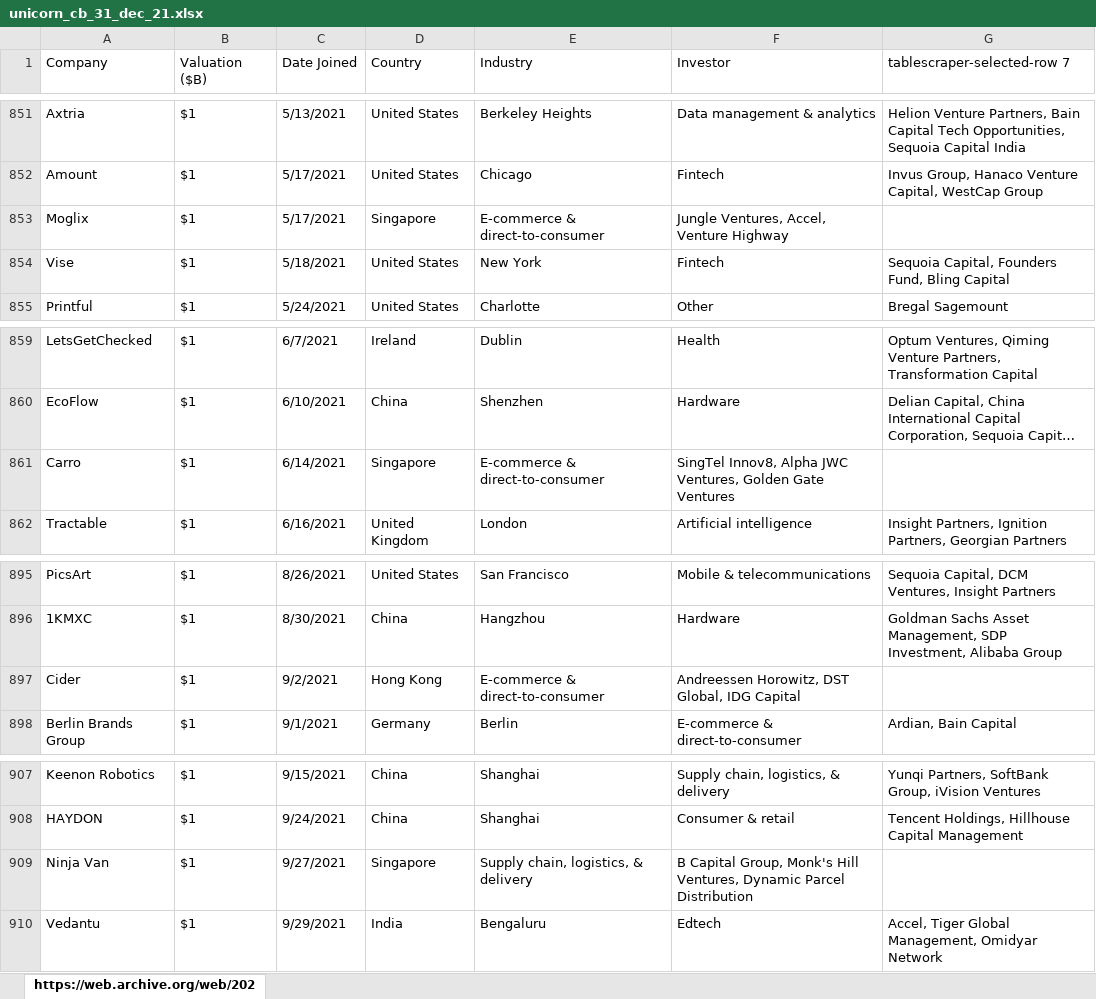
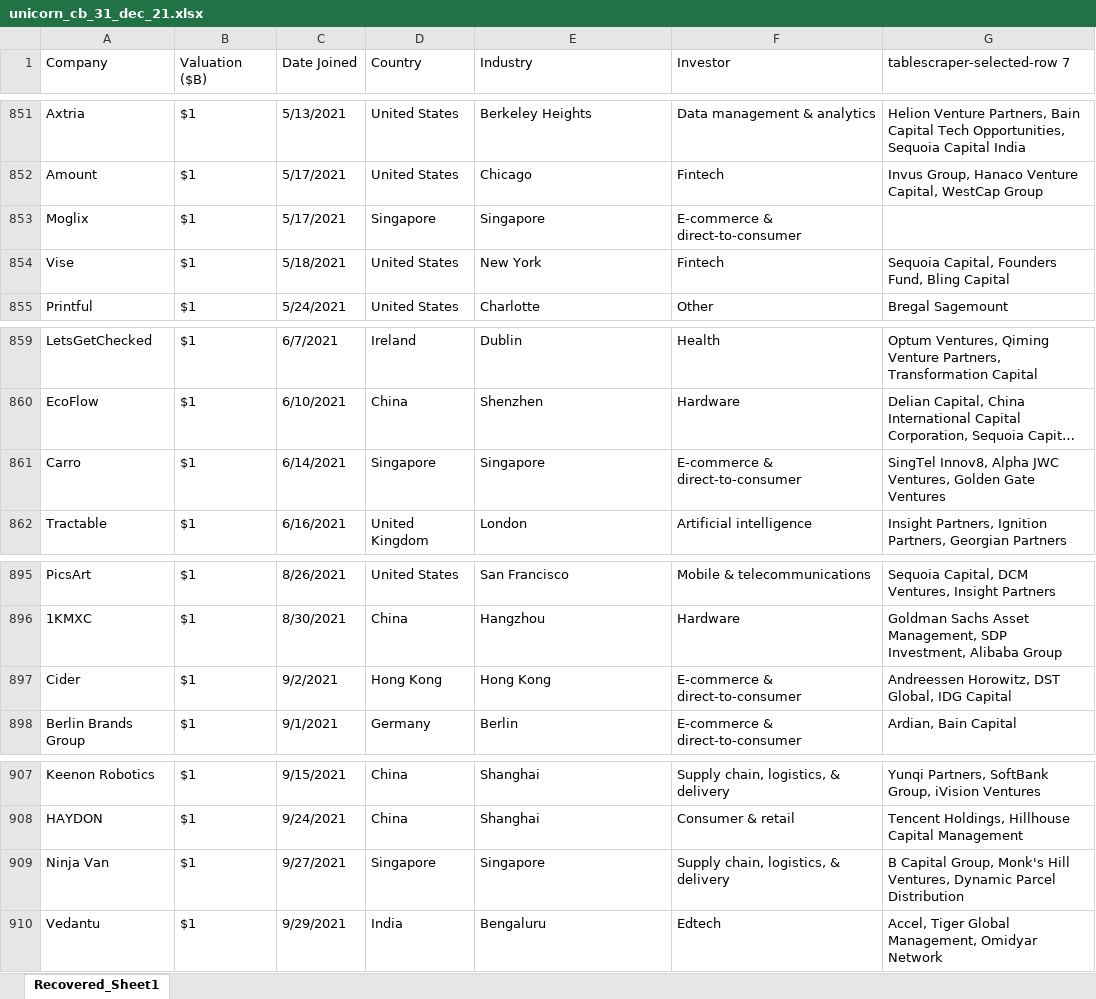
Before and after one commit to fhouska/UnicornsCompanies, an Excel workbook: Data/unicorn_cb_31_dec_21.xlsx, sheet Recovered_Sheet1, drawn as a sheet; only a part is shown, gaps mark what is left out; long unchanged cells end in …; values as stored, in another font and other column widths than the file's, no borders; the diff covers the shown part only; the diff names each change by its address in the sheet, - before the commit and + after, or states it on an @@ line.

```diff
--- a/Data/unicorn_cb_31_dec_21.xlsx (sheet Recovered_Sheet1)
+++ b/Data/unicorn_cb_31_dec_21.xlsx (sheet Recovered_Sheet1)
-sheet tab: https://web.archive.org/web/202
+sheet tab: Recovered_Sheet1
-E853 (Industry): E-commerce & direct-to-consumer
+E853 (Industry): Singapore
-F853 (Investor): Jungle Ventures, Accel, Venture Highway
+F853 (Investor): E-commerce & direct-to-consumer
-E861 (Industry): E-commerce & direct-to-consumer
+E861 (Industry): Singapore
-F861 (Investor): SingTel Innov8, Alpha JWC Ventures, Golden Gate Ventures
+F861 (Investor): E-commerce & direct-to-consumer
-G861 (tablescraper-selected-row 7): (empty)
+G861 (tablescraper-selected-row 7): SingTel Innov8, Alpha JWC Ventures, Golden Gate Ventures
-E897 (Industry): E-commerce & direct-to-consumer
+E897 (Industry): Hong Kong
-F897 (Investor): Andreessen Horowitz, DST Global, IDG Capital
+F897 (Investor): E-commerce & direct-to-consumer
-G897 (tablescraper-selected-row 7): (empty)
+G897 (tablescraper-selected-row 7): Andreessen Horowitz, DST Global, IDG Capital
-E909 (Industry): Supply chain, logistics, & delivery
+E909 (Industry): Singapore
-F909 (Investor): B Capital Group, Monk's Hill Ventures, Dynamic Parcel Distribution
+F909 (Investor): Supply chain, logistics, & delivery
-G909 (tablescraper-selected-row 7): (empty)
+G909 (tablescraper-selected-row 7): B Capital Group, Monk's Hill Ventures, Dynamic Parcel Distribution
```
Also changed, not shown: 15 edited cells elsewhere in this sheet, 5 other files.
